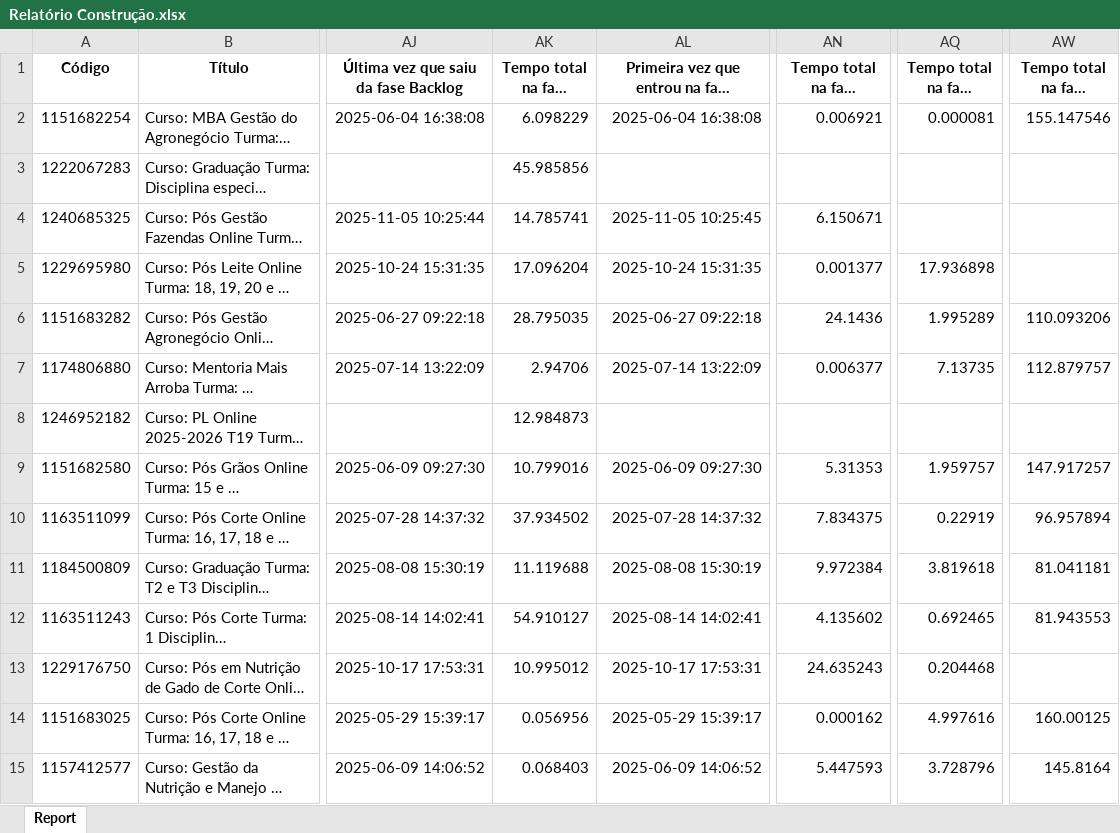
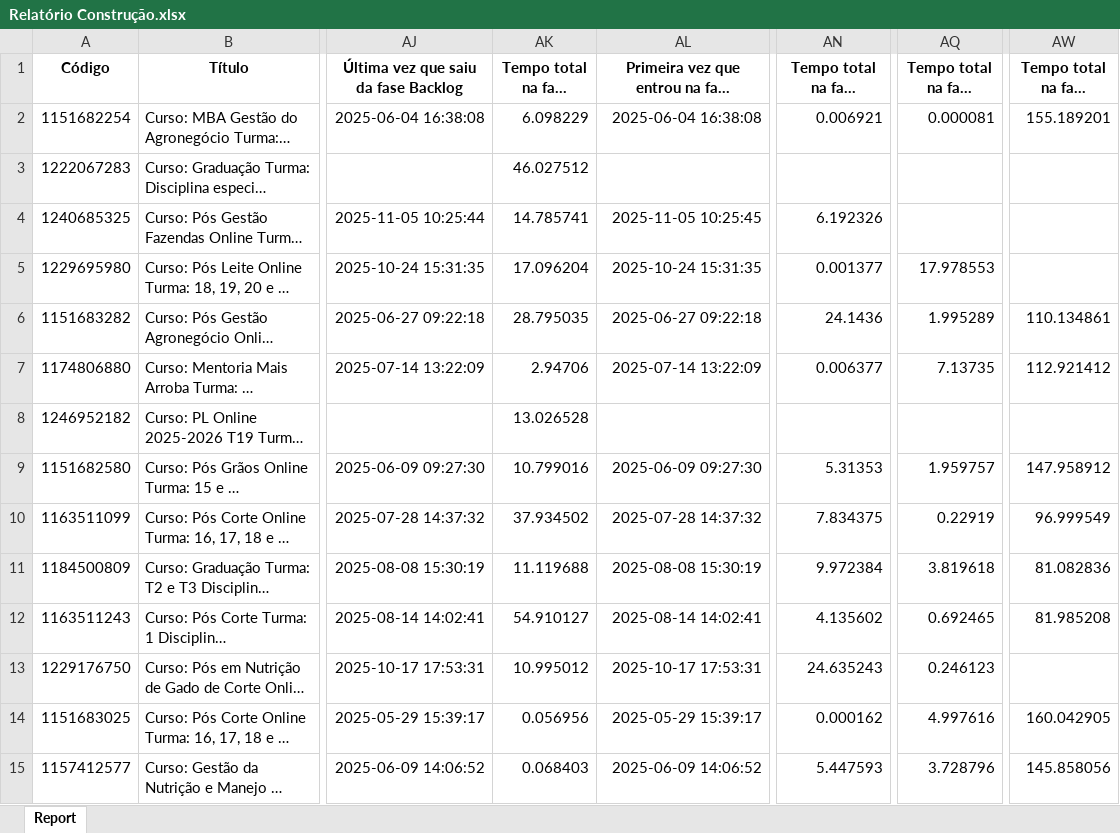
Before and after one commit to rogerberchembrock-blip/temp-pipefy-constru-o, an Excel workbook: Relatório Construção.xlsx, sheet Report, drawn as a sheet; only a part is shown, gaps mark what is left out; long unchanged cells end in …; values as stored, in another font and other column widths than the file's, no borders; the diff covers the shown part only; the diff names each change by its address in the sheet, - before the commit and + after, or states it on an @@ line.

Commit message:
Atualização automática do relatório BI

```diff
--- a/Relatório Construção.xlsx (sheet Report)
+++ b/Relatório Construção.xlsx (sheet Report)
-AW2: 155.147546
+AW2: 155.189201
-AK3: 45.985856
+AK3: 46.027512
-AN4: 6.150671
+AN4: 6.192326
-AQ5: 17.936898
+AQ5: 17.978553
-AW6: 110.093206
+AW6: 110.134861
-AW7: 112.879757
+AW7: 112.921412
-AK8: 12.984873
+AK8: 13.026528
-AW9: 147.917257
+AW9: 147.958912
-AW10: 96.957894
+AW10: 96.999549
-AW11: 81.041181
+AW11: 81.082836
-AW12: 81.943553
+AW12: 81.985208
-AQ13: 0.204468
+AQ13: 0.246123
-AW14: 160.00125
+AW14: 160.042905
-AW15: 145.8164
+AW15: 145.858056
```
Also changed, not shown: 1 added row, 1 removed row and 351 edited cells elsewhere in this sheet.
